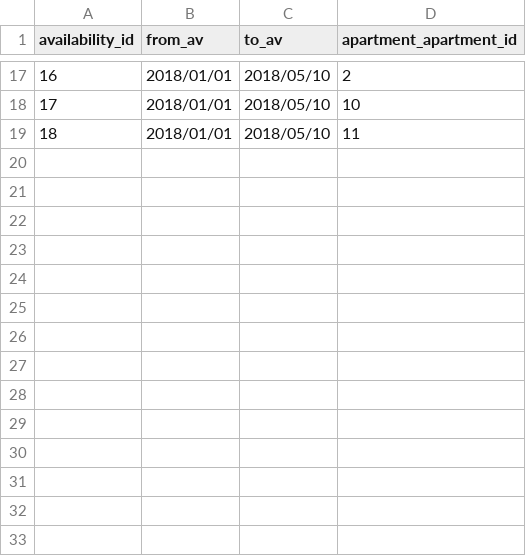
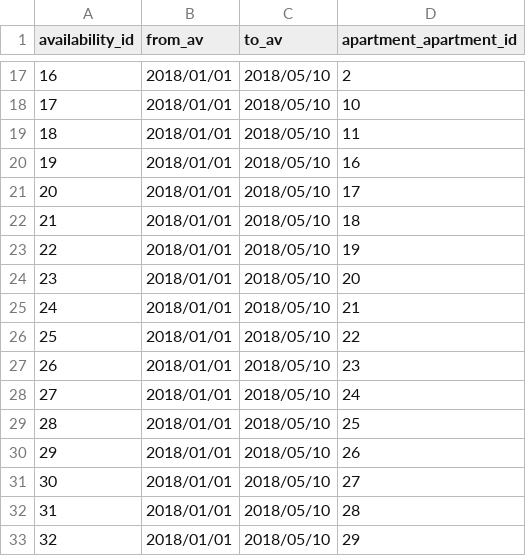
Before and after one commit to ippokratoys/Live-Now, a CSV file: csv/availability.csv, drawn as a sheet; only a part is shown, gaps mark what is left out; the diff names each change by its address in the sheet, - before the commit and + after, or states it on an @@ line.

```diff
--- a/csv/availability.csv
+++ b/csv/availability.csv
+row 20: 19 | 2018/01/01 | 2018/05/10 | 16
+row 21: 20 | 2018/01/01 | 2018/05/10 | 17
+row 22: 21 | 2018/01/01 | 2018/05/10 | 18
+row 23: 22 | 2018/01/01 | 2018/05/10 | 19
+row 24: 23 | 2018/01/01 | 2018/05/10 | 20
+row 25: 24 | 2018/01/01 | 2018/05/10 | 21
+row 26: 25 | 2018/01/01 | 2018/05/10 | 22
+row 27: 26 | 2018/01/01 | 2018/05/10 | 23
+row 28: 27 | 2018/01/01 | 2018/05/10 | 24
+row 29: 28 | 2018/01/01 | 2018/05/10 | 25
+row 30: 29 | 2018/01/01 | 2018/05/10 | 26
+row 31: 30 | 2018/01/01 | 2018/05/10 | 27
+row 32: 31 | 2018/01/01 | 2018/05/10 | 28
+row 33: 32 | 2018/01/01 | 2018/05/10 | 29
```
Also changed, not shown: csv/apartment.csv, 2 other files.
